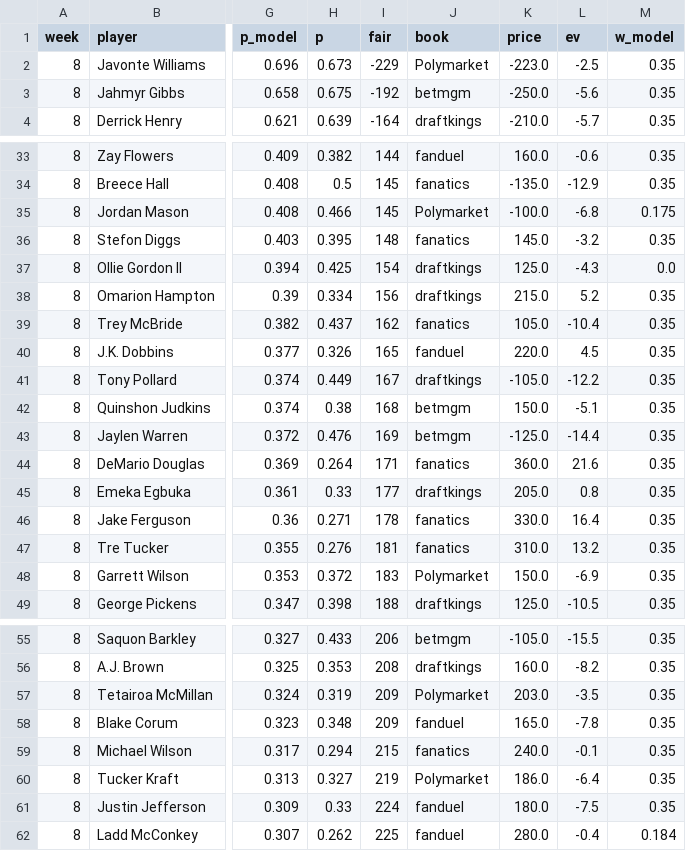
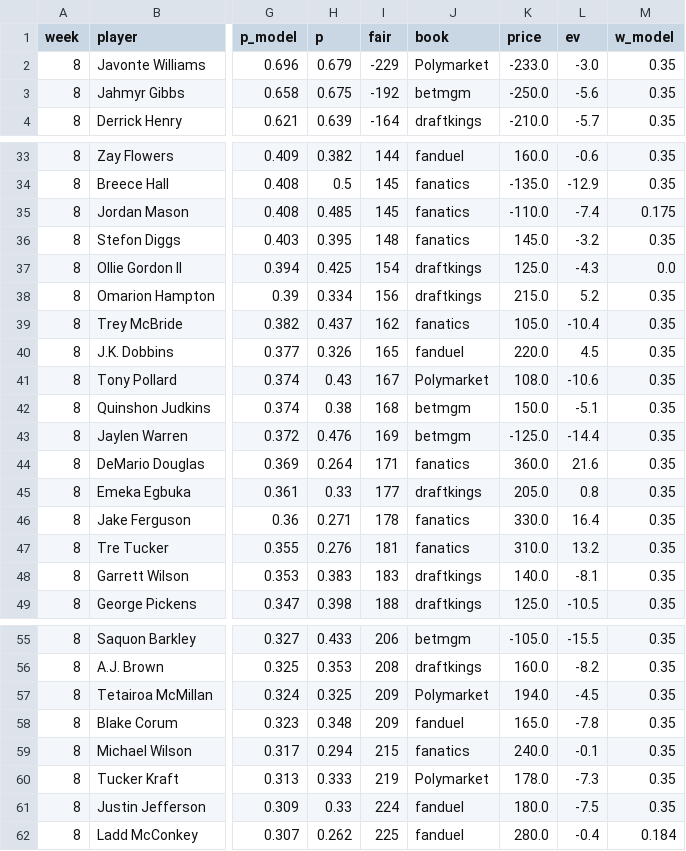
Before and after one commit to 3GO-47/rainman, a CSV file: data/processed/bet_td.csv, drawn as a sheet; only a part is shown, gaps mark what is left out; the diff covers the shown part only; the diff names each change by its address in the sheet, - before the commit and + after, or states it on an @@ line.

```diff
--- a/data/processed/bet_td.csv
+++ b/data/processed/bet_td.csv
-H2 (p): 0.673
+H2 (p): 0.679
-K2 (price): -223.0
+K2 (price): -233.0
-L2 (ev): -2.5
+L2 (ev): -3.0
-H35 (p): 0.466
+H35 (p): 0.485
-J35 (book): Polymarket
+J35 (book): fanatics
-K35 (price): -100.0
+K35 (price): -110.0
-L35 (ev): -6.8
+L35 (ev): -7.4
-H41 (p): 0.449
+H41 (p): 0.43
-J41 (book): draftkings
+J41 (book): Polymarket
-K41 (price): -105.0
+K41 (price): 108.0
-L41 (ev): -12.2
+L41 (ev): -10.6
-H48 (p): 0.372
+H48 (p): 0.383
-J48 (book): Polymarket
+J48 (book): draftkings
-K48 (price): 150.0
+K48 (price): 140.0
-L48 (ev): -6.9
+L48 (ev): -8.1
-H57 (p): 0.319
+H57 (p): 0.325
-K57 (price): 203.0
+K57 (price): 194.0
-L57 (ev): -3.5
+L57 (ev): -4.5
-H60 (p): 0.327
+H60 (p): 0.333
-K60 (price): 186.0
+K60 (price): 178.0
-L60 (ev): -6.4
+L60 (ev): -7.3
```
Also changed, not shown: 18 edited cells elsewhere in this file, data/processed/ev_opps.csv, data/processed/injuries_current.csv, 46 other files.
